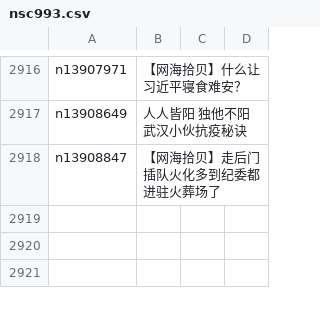
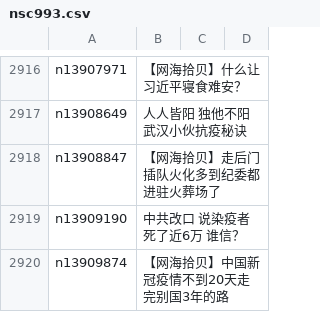
Before and after one commit to epic-marker/epoch-comment, a CSV file: indexes/nsc993.csv, drawn as a sheet; only a part is shown, gaps mark what is left out.

```diff
--- a/indexes/nsc993.csv
+++ b/indexes/nsc993.csv
@@ -2918 +2918,3 @@ n13908649,人人皆阳 独他不阳 武汉小伙抗疫秘诀
 n13908847,【网海拾贝】走后门插队火化多到纪委都进驻火葬场了
+n13909190,中共改口 说染疫者死了近6万 谁信？
+n13909874,【网海拾贝】中国新冠疫情不到20天走完别国3年的路
```
Also changed, not shown: indexes/nsc1025.csv, 21 other files.
